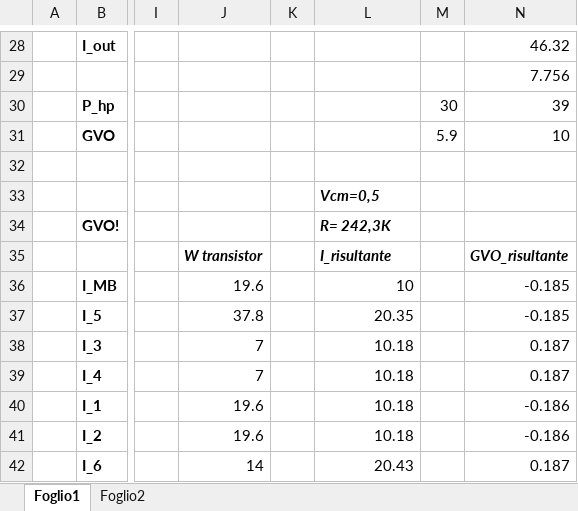
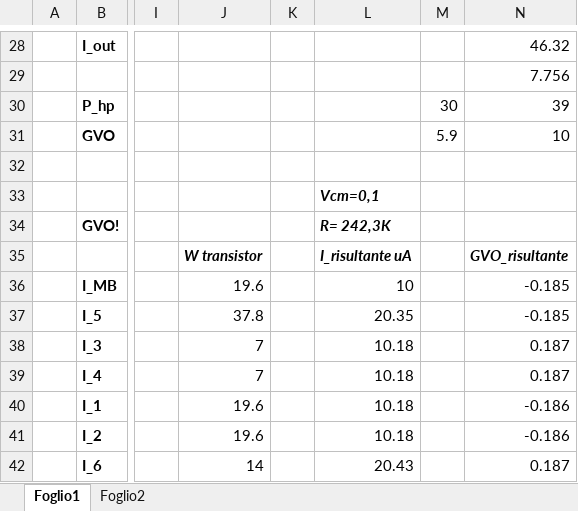
Before and after one commit to alessio-capello/MicroElectronics, an Excel workbook: MicroB/CalcoliExcel.xlsx, sheet Foglio1, drawn as a sheet; only a part is shown, gaps mark what is left out; values as stored, in another font and other column widths than the file's, no borders; the diff covers the shown part only; the diff names each change by its address in the sheet, - before the commit and + after, or states it on an @@ line.

```diff
--- a/MicroB/CalcoliExcel.xlsx (sheet Foglio1)
+++ b/MicroB/CalcoliExcel.xlsx (sheet Foglio1)
-L33: Vcm=0,5
+L33: Vcm=0,1
-L35: I_risultante
+L35: I_risultante uA
```
Also changed, not shown: 37 added rows, 2 removed rows, 3 edited cells and cell formats elsewhere in this sheet, sheet Foglio2, charts or pictures, 3 other files.
